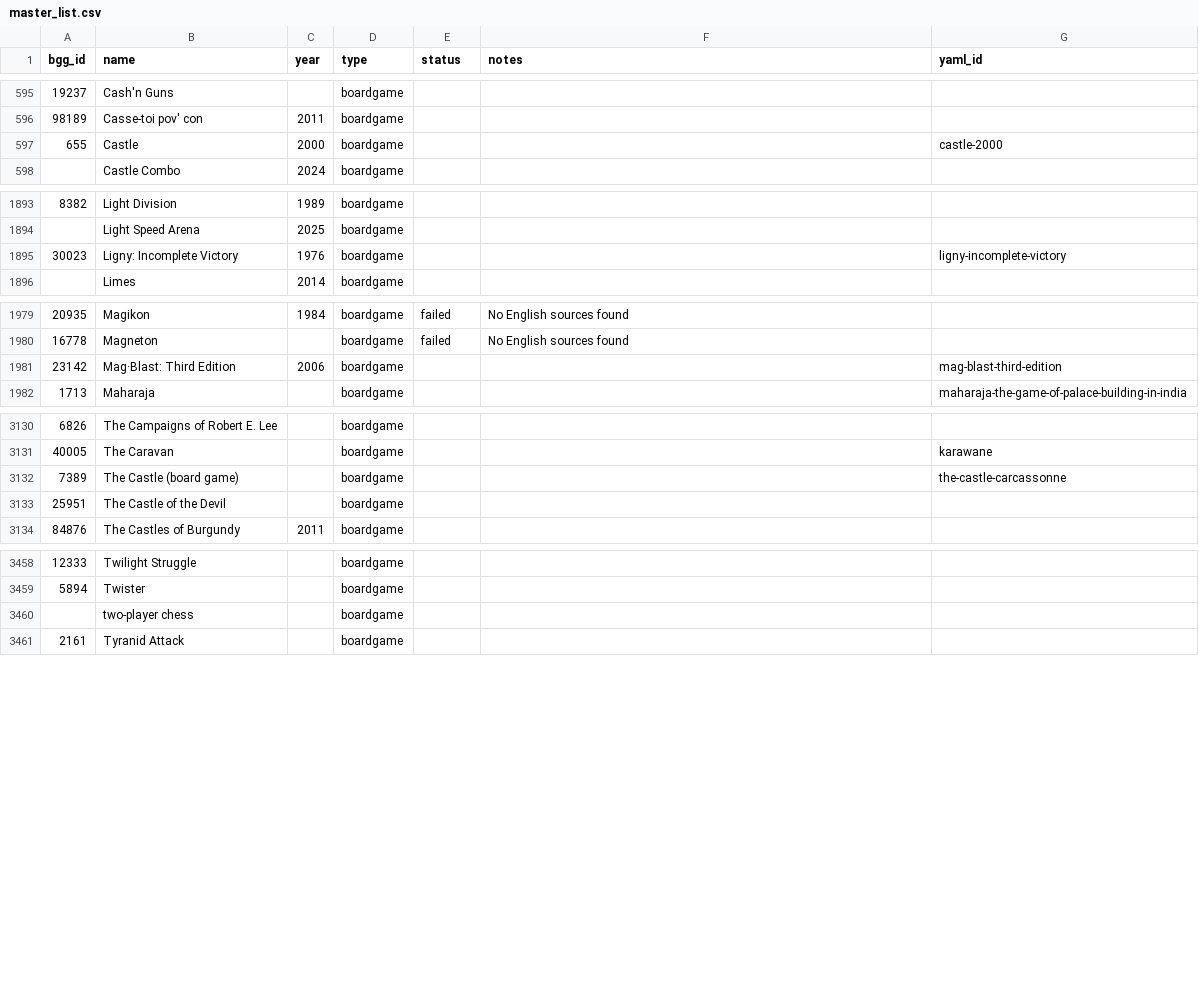
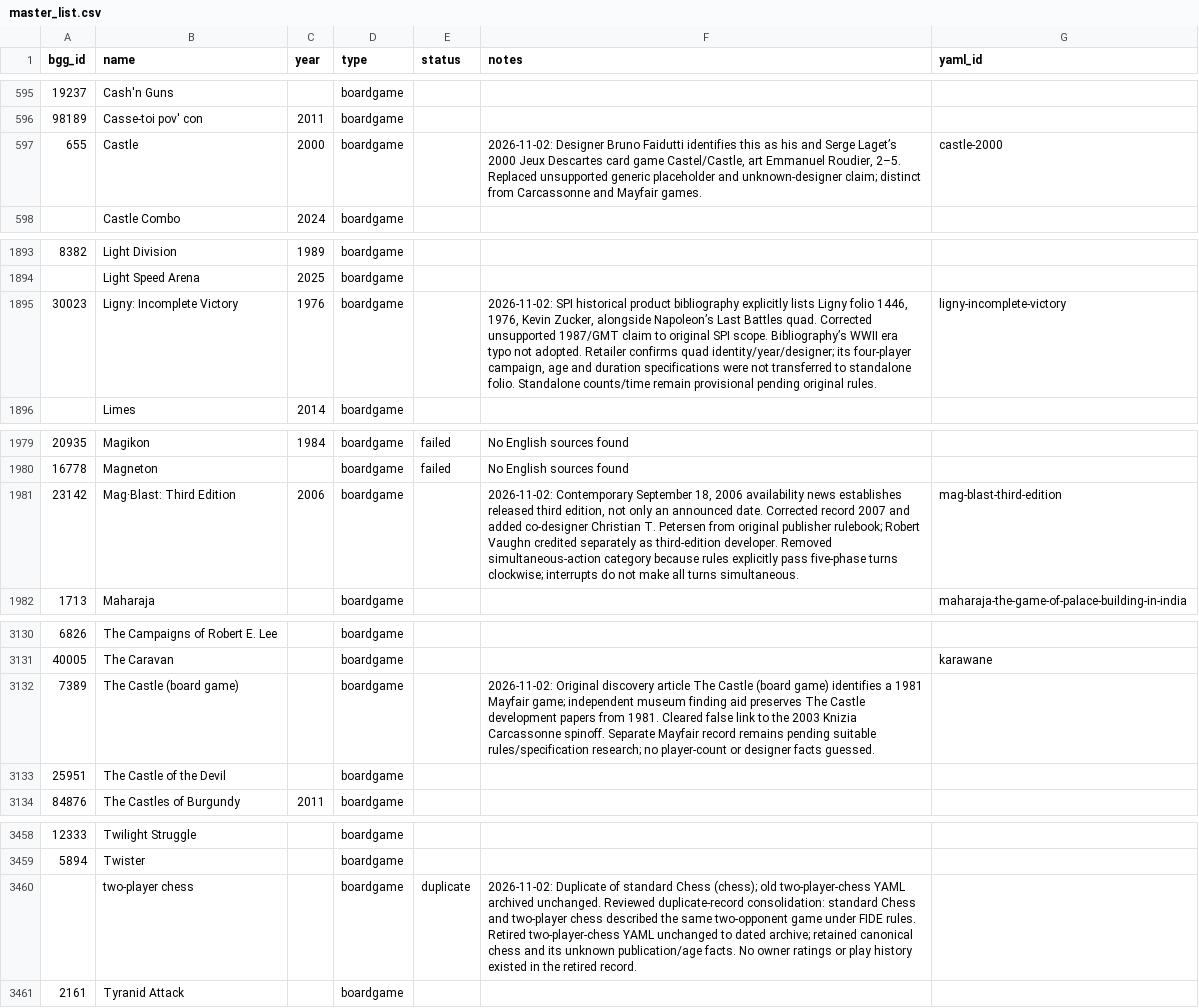
Before and after one commit to Lehi-Innovation/boardgame-database, a CSV file: master_list.csv, drawn as a sheet; only a part is shown, gaps mark what is left out; the diff covers the shown part only.

```diff
--- a/master_list.csv
+++ b/master_list.csv
@@ -596,3 +596,3 @@ bgg_id,name,year,type,status,notes,yaml_id
 98189,Casse-toi pov' con,2011,boardgame,,,
-655,Castle,2000,boardgame,,,castle-2000
+655,Castle,2000,boardgame,,"2026-11-02: Designer Bruno Faidutti identifies this as his and Serge Laget’s 2000 Jeux Descartes card game Castel/Castle, art Emmanuel Roudier, 2–5. Replaced unsupported generic placeholder and unknown-designer claim; distinct from Carcassonne and Mayfair games.",castle-2000
 ,Castle Combo,2024,boardgame,,,
@@ -1894,3 +1894,3 @@ bgg_id,name,year,type,status,notes,yaml_id
 ,Light Speed Arena,2025,boardgame,,,
-30023,Ligny: Incomplete Victory,1976,boardgame,,,ligny-incomplete-victory
+30023,Ligny: Incomplete Victory,1976,boardgame,,"2026-11-02: SPI historical product bibliography explicitly lists Ligny folio 1446, 1976, Kevin Zucker, alongside Napoleon’s Last Battles quad. Corrected unsupported 1987/GMT claim to original SPI scope. Bibliography’s WWII era typo not adopted. Retailer confirms quad identity/year/designer; its four-player campaign, age and duration specifications were not transferred to standalone folio. Standalone counts/time remain provisional pending original rules.",ligny-incomplete-victory
 ,Limes,2014,boardgame,,,
@@ -1980,3 +1980,3 @@ bgg_id,name,year,type,status,notes,yaml_id
 16778,Magneton,,boardgame,failed,No English sources found,
-23142,Mag·Blast: Third Edition,2006,boardgame,,,mag-blast-third-edition
+23142,Mag·Blast: Third Edition,2006,boardgame,,"2026-11-02: Contemporary September 18, 2006 availability news establishes released third edition, not only an announced date. Corrected record 2007 and added co-designer Christian T. Petersen from original publisher rulebook; Robert Vaughn credited separately as third-edition developer. Removed simultaneous-action category because rules explicitly pass five-phase turns clockwise; interrupts do not make all turns simultaneous.",mag-blast-third-edition
 1713,Maharaja,,boardgame,,,maharaja-the-game-of-palace-building-in-india
@@ -3131,3 +3131,3 @@ bgg_id,name,year,type,status,notes,yaml_id
 40005,The Caravan,,boardgame,,,karawane
-7389,The Castle (board game),,boardgame,,,the-castle-carcassonne
+7389,The Castle (board game),,boardgame,,2026-11-02: Original discovery article The Castle (board game) identifies a 1981 Mayfair game; independent museum finding aid preserves The Castle development papers from 1981. Cleared false link to the 2003 Knizia Carcassonne spinoff. Separate Mayfair record remains pending suitable rules/specification research; no player-count or designer facts guessed.,
 25951,The Castle of the Devil,,boardgame,,,
@@ -3459,3 +3459,3 @@ bgg_id,name,year,type,status,notes,yaml_id
 5894,Twister,,boardgame,,,
-,two-player chess,,boardgame,,,
+,two-player chess,,boardgame,duplicate,2026-11-02: Duplicate of standard Chess (chess); old two-player-chess YAML archived unchanged. Reviewed duplicate-record consolidation: standard Chess and two-player chess described the same two-opponent game under FIDE rules. Retired two-player-chess YAML unchanged to dated archive; retained canonical chess and its unknown publication/age facts. No owner ratings or play history existed in the retired record.,
 2161,Tyranid Attack,,boardgame,,,
```
Also changed, not shown: 11 edited cells elsewhere in this file, 19 other files.
